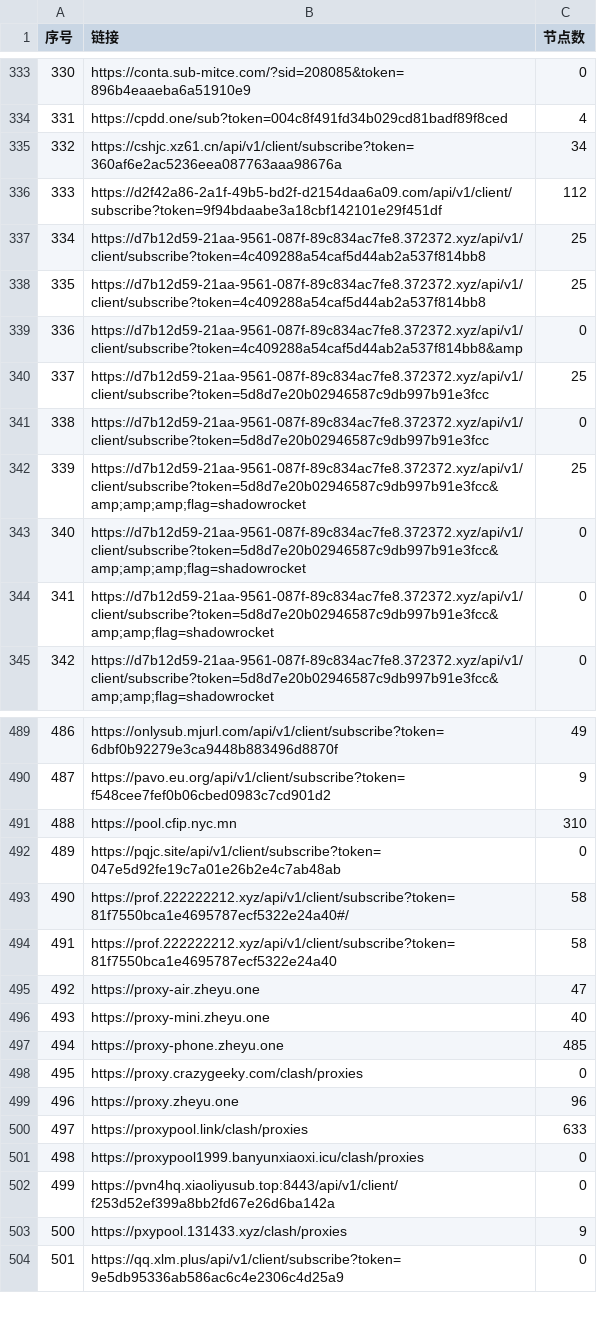
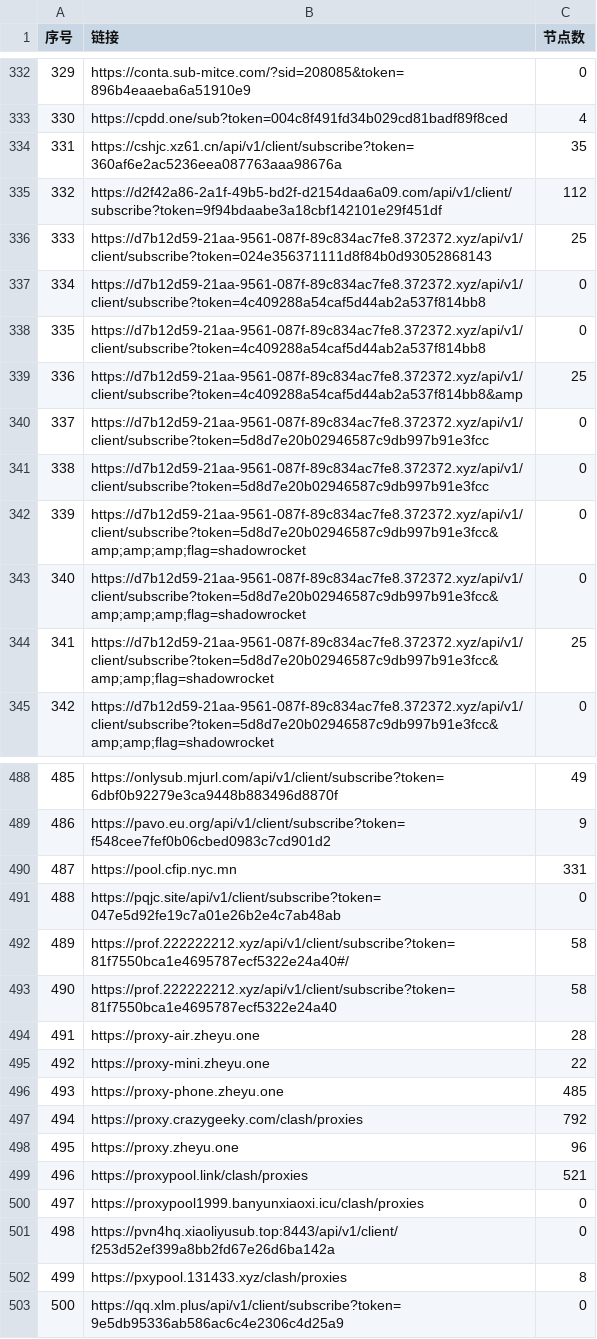
Before and after one commit to lcq61871/NoMoreWalls, a CSV file: list_result.csv, drawn as a sheet; only a part is shown, gaps mark what is left out; removed rows and columns are numbered as before the commit, all else as after; the diff covers the shown part only; the diff names each change by its address in the sheet, - before the commit and + after, or states it on an @@ line.

```diff
--- a/list_result.csv
+++ b/list_result.csv
@@ column A (序号) renumbered between rows 6 and 835 @@
-C334 (节点数): 34
+C334 (节点数): 35
-B336 (链接): https://d7b12d59-21aa-9561-087f-89c834ac7fe8.372372.xyz/api/v1/client/subscribe?token=4c409288a54caf5d44ab2a537f814bb8
+B336 (链接): https://d7b12d59-21aa-9561-087f-89c834ac7fe8.372372.xyz/api/v1/client/subscribe?token=024e356371111d8f84b0d93052868143
-C337 (节点数): 25
+C337 (节点数): 0
-B338 (链接): https://d7b12d59-21aa-9561-087f-89c834ac7fe8.372372.xyz/api/v1/client/subscribe?token=4c409288a54caf5d44ab2a537f814bb8&amp
+B338 (链接): https://d7b12d59-21aa-9561-087f-89c834ac7fe8.372372.xyz/api/v1/client/subscribe?token=4c409288a54caf5d44ab2a537f814bb8
-B339 (链接): https://d7b12d59-21aa-9561-087f-89c834ac7fe8.372372.xyz/api/v1/client/subscribe?token=5d8d7e20b02946587c9db997b91e3fcc
+B339 (链接): https://d7b12d59-21aa-9561-087f-89c834ac7fe8.372372.xyz/api/v1/client/subscribe?token=4c409288a54caf5d44ab2a537f814bb8&amp
-row 342: 339 | https://d7b12d59-21aa-9561-087f-89c834ac7fe8.372372.xyz/api/v1/client/subscribe?token=5d8d7e20b02946587c9db997b91e3fcc&amp;amp;amp;flag=shadowrocket | 25
+row 341: 338 | https://d7b12d59-21aa-9561-087f-89c834ac7fe8.372372.xyz/api/v1/client/subscribe?token=5d8d7e20b02946587c9db997b91e3fcc | 0
+row 343: 340 | https://d7b12d59-21aa-9561-087f-89c834ac7fe8.372372.xyz/api/v1/client/subscribe?token=5d8d7e20b02946587c9db997b91e3fcc&amp;amp;amp;flag=shadowrocket | 0
-C344 (节点数): 0
+C344 (节点数): 25
-C490 (节点数): 310
+C490 (节点数): 331
-C494 (节点数): 47
+C494 (节点数): 28
-C495 (节点数): 40
+C495 (节点数): 22
-C497 (节点数): 0
+C497 (节点数): 792
-C499 (节点数): 633
+C499 (节点数): 521
-C502 (节点数): 9
+C502 (节点数): 8
```
Also changed, not shown: 6 added rows, 5 removed rows and 45 edited cells elsewhere in this file, 51 other files.
